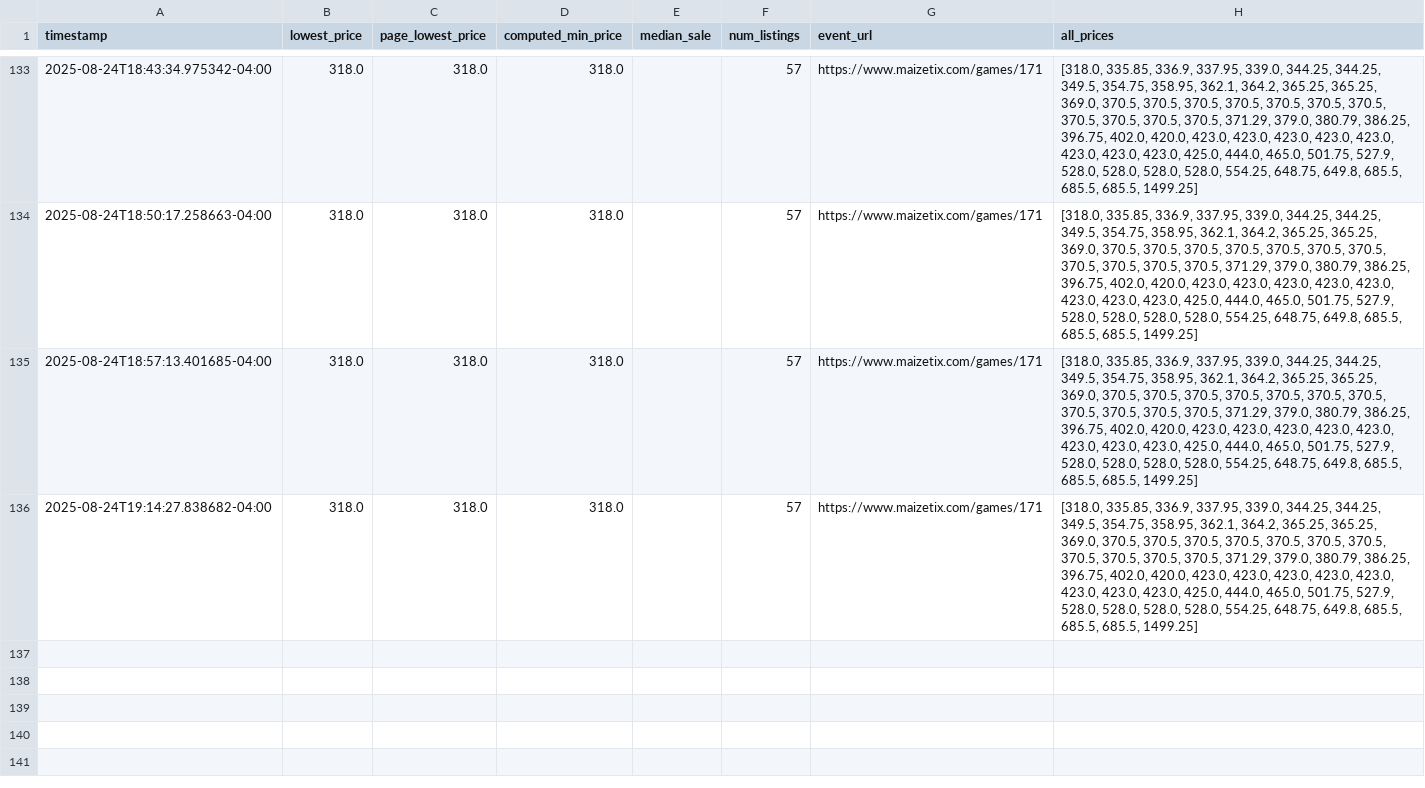
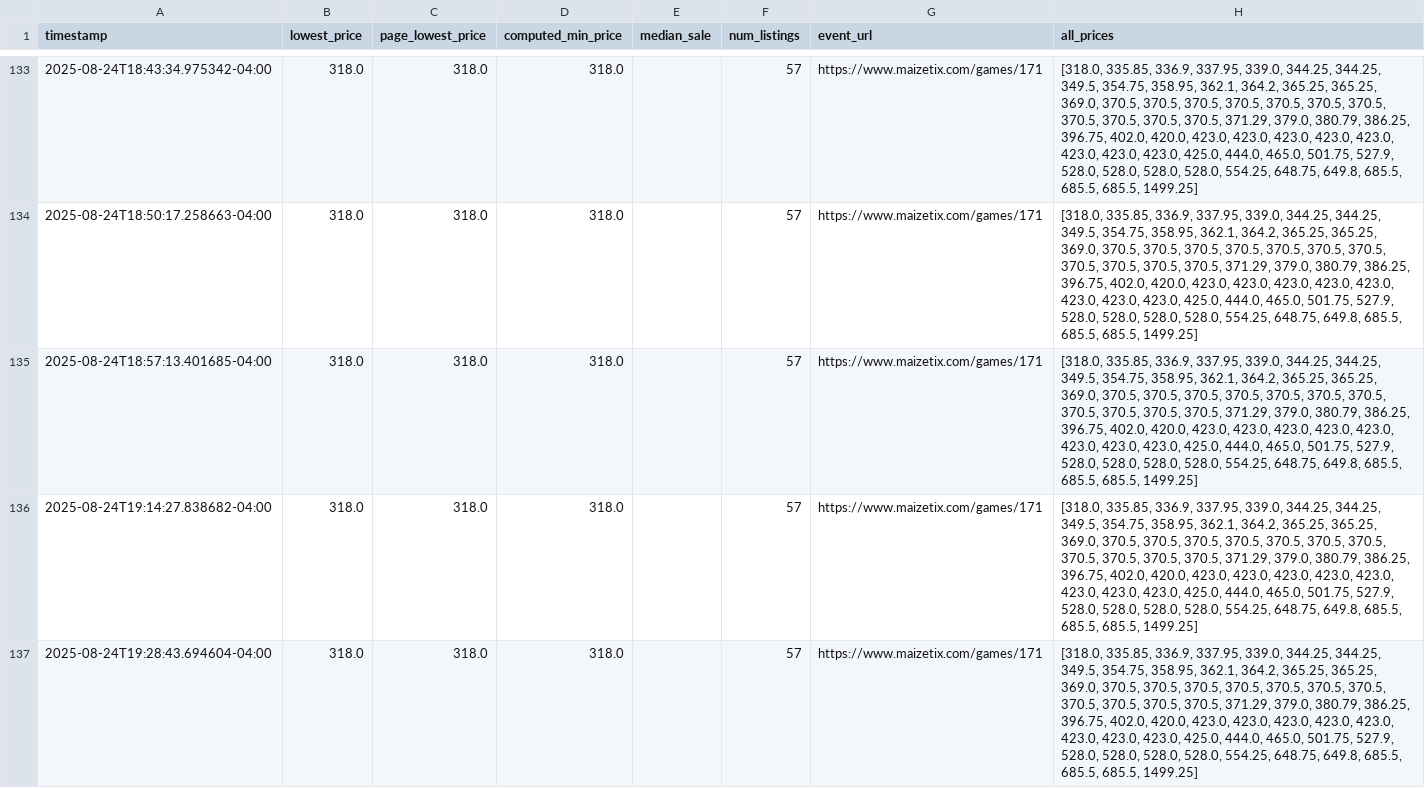
Before and after one commit to nateschmelkin/OSU-Ticket-Monitor, a CSV file: data/price_history.csv, drawn as a sheet; only a part is shown, gaps mark what is left out; the diff names each change by its address in the sheet, - before the commit and + after, or states it on an @@ line.

```diff
--- a/data/price_history.csv
+++ b/data/price_history.csv
+row 137: 2025-08-24T19:28:43.694604-04:00 | 318.0 | 318.0 | 318.0 |  | 57 | https://www.maizetix.com/games/171 | [318.0, 335.85, 336.9, 337.95, 339.0, 344.25, 344.25, 349.5, 354.75, 358.95, 362.1, 364.2, 365.25, 365.25, 369.0, 370.5, 370.5, 370.5, 370.5, 370.5, 370.5, 370.5, 370.5, 370.5, 370.5, 370.5, 371.29, 379.0, 380.79, 386.25, 396.75, 402.0, 420.0, 423.0, 423.0, 423.0, 423.0, 423.0, 423.0, 423.0, 423.0, 425.0, 444.0, 465.0, 501.75, 527.9, 528.0, 528.0, 528.0, 528.0, 554.25, 648.75, 649.8, 685.5, 685.5, 685.5, 1499.25]
```
